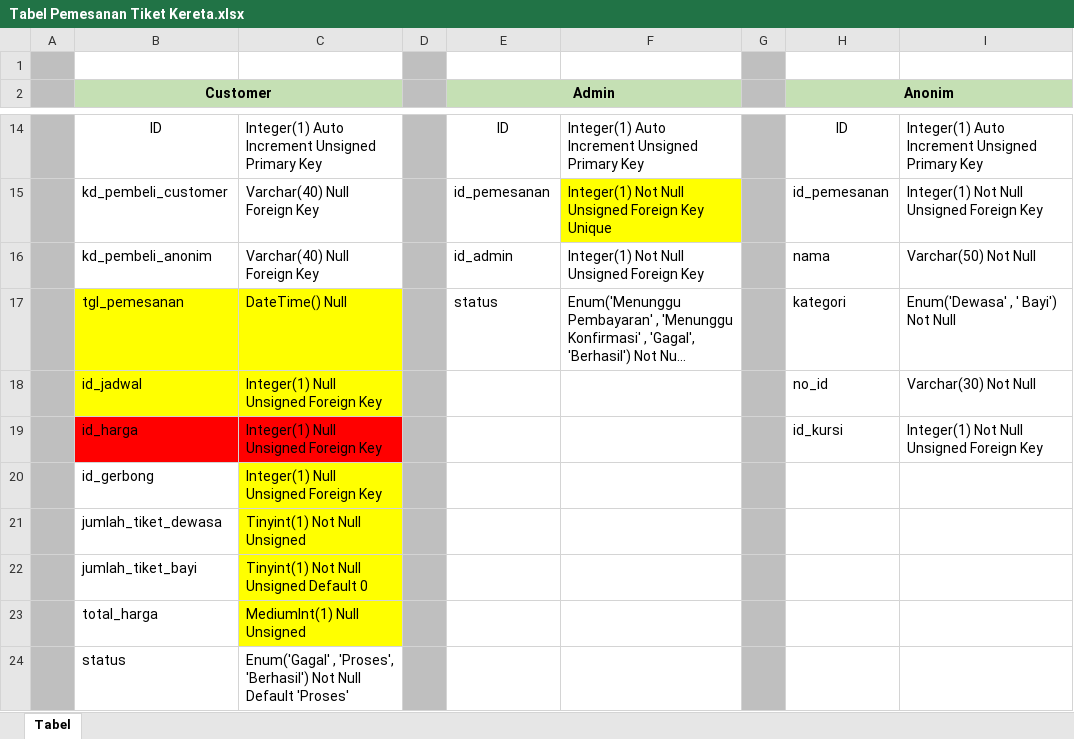
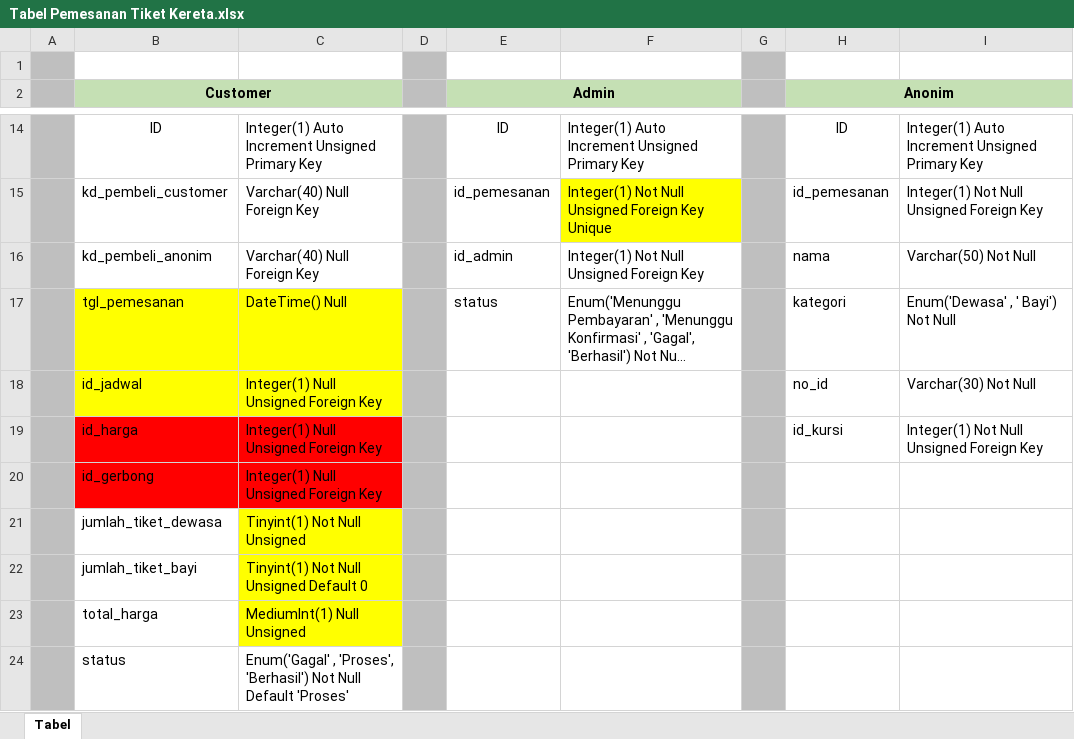
Before and after one commit to IrfanKnowledge/SistemBasisData, an Excel workbook: Tabel Pemesanan Tiket Kereta.xlsx, sheet Tabel, drawn as a sheet; only a part is shown, gaps mark what is left out; long unchanged cells end in …; values as stored, in another font and other column widths than the file's, no borders; the diff names each change by its address in the sheet, - before the commit and + after, or states it on an @@ line.

Commit message:
Ubah dikit

```diff
--- a/Tabel Pemesanan Tiket Kereta.xlsx (sheet Tabel)
+++ b/Tabel Pemesanan Tiket Kereta.xlsx (sheet Tabel)
-B20 fill: none
+B20 fill: #FF0000
-C20 fill: #FFFF00
+C20 fill: #FF0000
```
